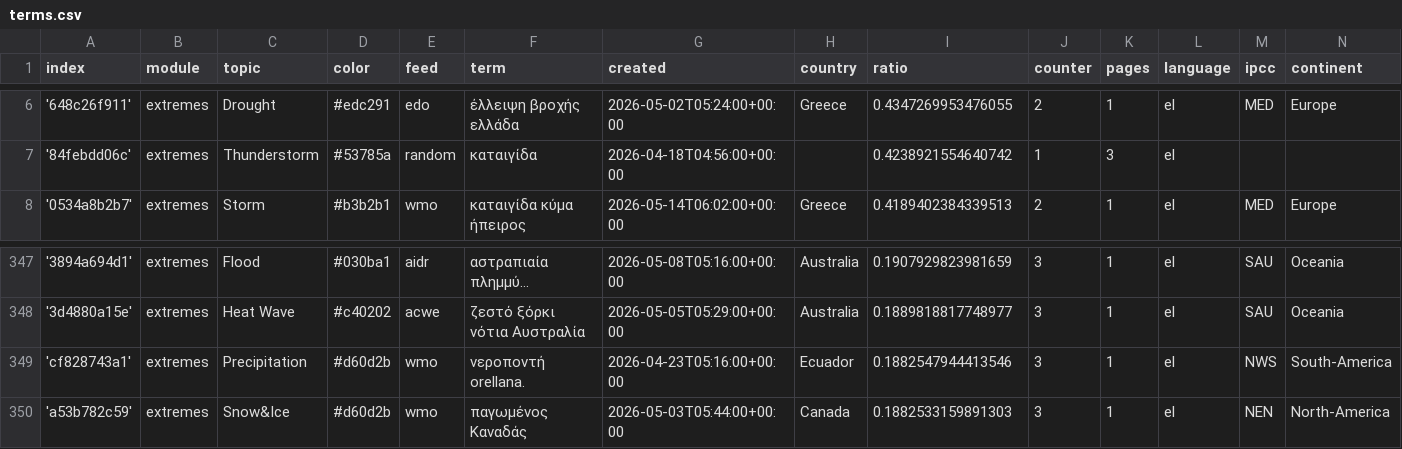
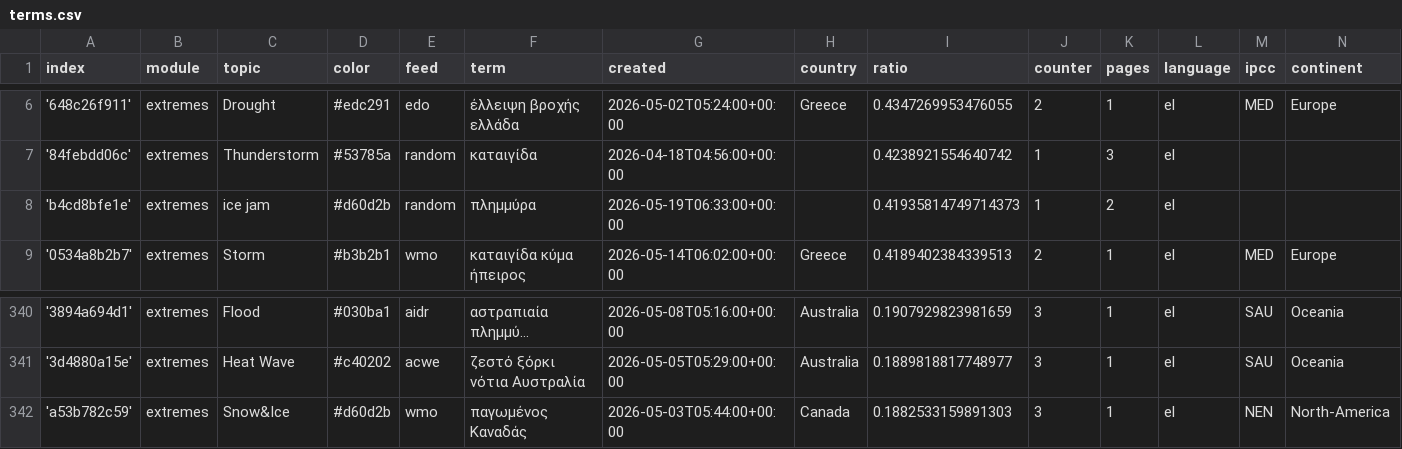
Before and after one commit to newsWhisperer/greekExtremes, a CSV file: terms.csv, drawn as a sheet; only a part is shown, gaps mark what is left out; long unchanged cells end in …; removed rows and columns are numbered as before the commit, all else as after; the diff covers the shown part only; the diff names each change by its address in the sheet, - before the commit and + after, or states it on an @@ line.

```diff
--- a/terms.csv
+++ b/terms.csv
+row 8: 'b4cd8bfe1e' | extremes | ice jam | #d60d2b | random | πλημμύρα | 2026-05-19T06:33:00+00:00 |  | 0.41935814749714373 | 1 | 2 | el
-row 349: 'cf828743a1' | extremes | Precipitation | #d60d2b | wmo | νεροποντή orellana. | 2026-04-23T05:16:00+00:00 | Ecuador | 0.1882547944413546 | 3 | 1 | el | NWS | South-America
```
Also changed, not shown: 2 added rows and 10 removed rows elsewhere in this file, cxsv/news_2026_04.csv, cxsv/news_2026_05.csv.
